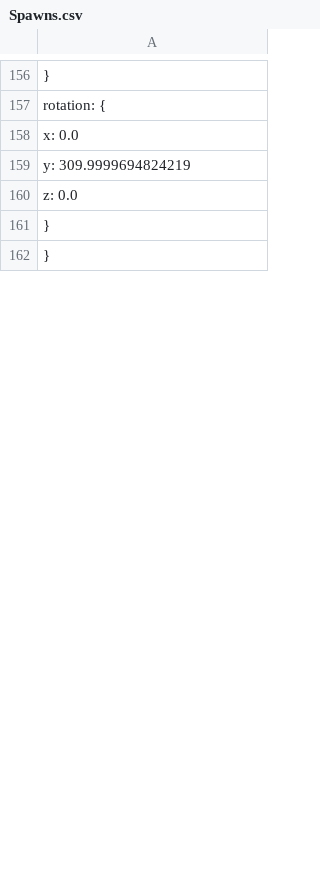
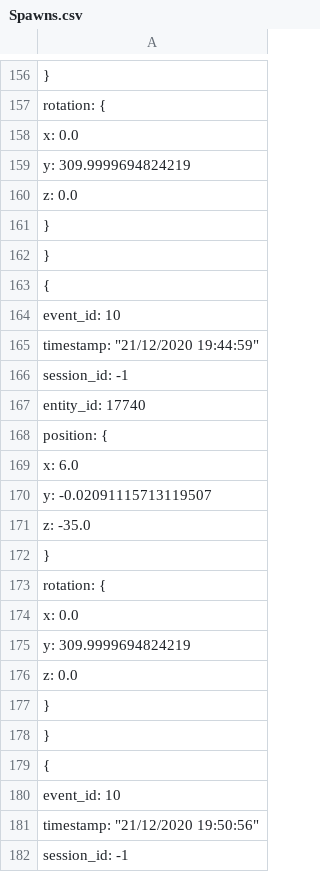
Before and after one commit to CITMGameAnalytics/VisualDataAnalysis, a CSV file: DataAnalysisPractice2/Assets/DataVisualization/DataFiles/Spawns.csv, drawn as a sheet; only a part is shown, gaps mark what is left out; the diff covers the shown part only; the diff names each change by its address in the sheet, - before the commit and + after, or states it on an @@ line.

```diff
--- a/DataAnalysisPractice2/Assets/DataVisualization/DataFiles/Spawns.csv
+++ b/DataAnalysisPractice2/Assets/DataVisualization/DataFiles/Spawns.csv
+row 163: {
+row 164: event_id: 10
+row 165: timestamp: "21/12/2020 19:44:59"
+row 166: session_id: -1
+row 167: entity_id: 17740
+row 168: position: {
+row 169: x: 6.0
+row 170: y: -0.02091115713119507
+row 171: z: -35.0
+row 172: }
+row 173: rotation: {
+row 174: x: 0.0
+row 175: y: 309.9999694824219
+row 176: z: 0.0
+row 177: }
+row 178: }
+row 179: {
+row 180: event_id: 10
+row 181: timestamp: "21/12/2020 19:50:56"
+row 182: session_id: -1
```
Also changed, not shown: 92 added rows elsewhere in this file, DataAnalysisPractice2/Assets/DataVisualization/DataFiles/Sessions.csv, 2 other files.
